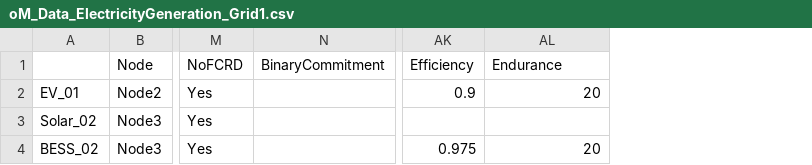
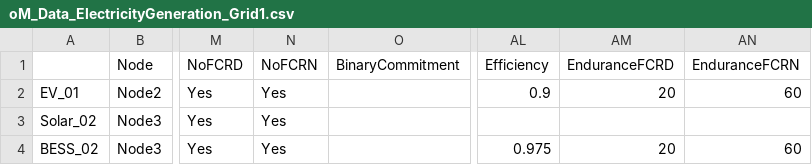
Before and after one commit to EL1XR-dev/el1xr_opt, a CSV file: src/el1xr_opt/Grid1/oM_Data_ElectricityGeneration_Grid1.csv, drawn as a sheet; only a part is shown, gaps mark what is left out; addresses are those after the commit; the diff names each change by its address in the sheet, - before the commit and + after, or states it on an @@ line.

Commit message:
Update oM_Data_ElectricityGeneration_Grid1.csv

```diff
--- a/src/el1xr_opt/Grid1/oM_Data_ElectricityGeneration_Grid1.csv
+++ b/src/el1xr_opt/Grid1/oM_Data_ElectricityGeneration_Grid1.csv
+column N (NoFCRN), rows 2-4: all Yes
+column AN (EnduranceFCRN), rows 2-4: 60 |  | 60
-AM1: Endurance
+AM1: EnduranceFCRD
```
